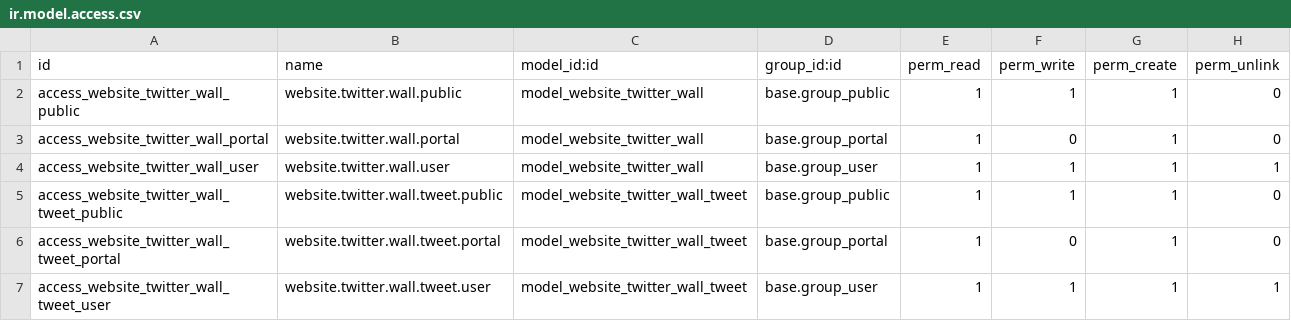
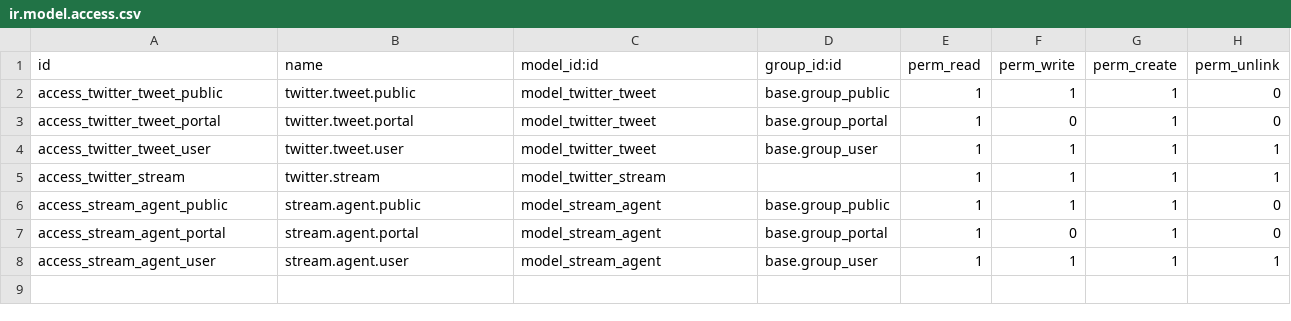
Before and after one commit to DonCDS/odoo, a CSV file: addons/website_twitter_wall/security/ir.model.access.csv, drawn as a sheet.

Commit message:
[REF] website_twitter_wall: Refactore code

```diff
--- a/addons/website_twitter_wall/security/ir.model.access.csv
+++ b/addons/website_twitter_wall/security/ir.model.access.csv
@@ -1,7 +1,8 @@
 id,name,model_id:id,group_id:id,perm_read,perm_write,perm_create,perm_unlink
-access_website_twitter_wall_public,website.twitter.wall.public,model_website_twitter_wall,base.group_public,1,1,1,0
-access_website_twitter_wall_portal,website.twitter.wall.portal,model_website_twitter_wall,base.group_portal,1,0,1,0
-access_website_twitter_wall_user,website.twitter.wall.user,model_website_twitter_wall,base.group_user,1,1,1,1
-access_website_twitter_wall_tweet_public,website.twitter.wall.tweet.public,model_website_twitter_wall_tweet,base.group_public,1,1,1,0
-access_website_twitter_wall_tweet_portal,website.twitter.wall.tweet.portal,model_website_twitter_wall_tweet,base.group_portal,1,0,1,0
-access_website_twitter_wall_tweet_user,website.twitter.wall.tweet.user,model_website_twitter_wall_tweet,base.group_user,1,1,1,1
+access_twitter_tweet_public,twitter.tweet.public,model_twitter_tweet,base.group_public,1,1,1,0
+access_twitter_tweet_portal,twitter.tweet.portal,model_twitter_tweet,base.group_portal,1,0,1,0
+access_twitter_tweet_user,twitter.tweet.user,model_twitter_tweet,base.group_user,1,1,1,1
+access_twitter_stream,twitter.stream,model_twitter_stream,,1,1,1,1
+access_stream_agent_public,stream.agent.public,model_stream_agent,base.group_public,1,1,1,0
+access_stream_agent_portal,stream.agent.portal,model_stream_agent,base.group_portal,1,0,1,0
+access_stream_agent_user,stream.agent.user,model_stream_agent,base.group_user,1,1,1,1
```
Also changed, not shown: 12 other files.
